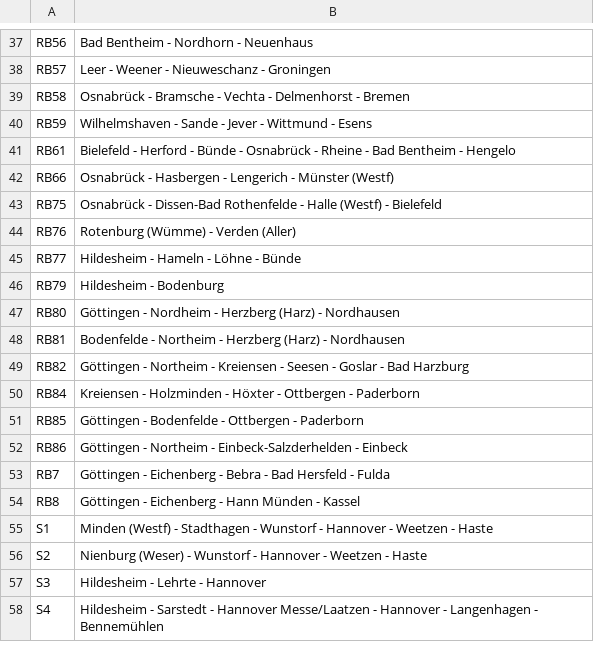
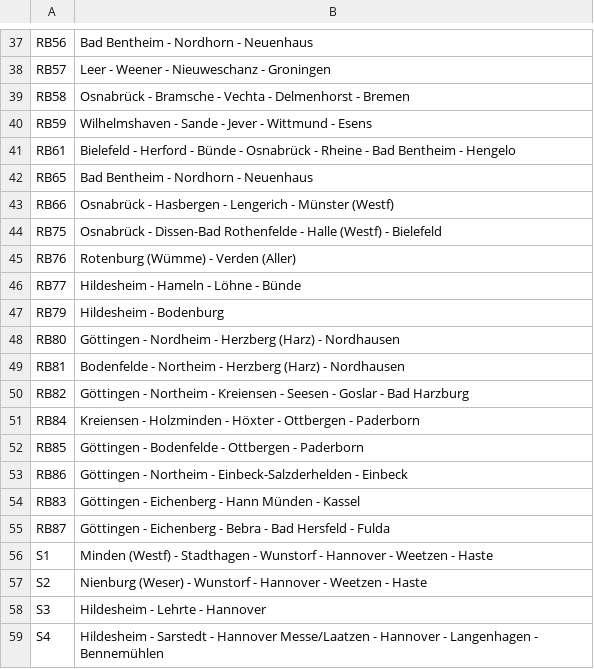
Before and after one commit to baeuchle/ds100bot, a CSV file: sources/linien_ni.csv, drawn as a sheet; only a part is shown, gaps mark what is left out.

Commit message:
Update linien_ni.csv
This fixes #120

CHANGELOG ÖPNV-Linien Niedersachsen aktualisiert via @SimonBredemeier

```diff
--- a/sources/linien_ni.csv
+++ b/sources/linien_ni.csv
@@ -41,2 +41,3 @@ RB59;Wilhelmshaven - Sande - Jever - Wittmund - Esens
 RB61;Bielefeld - Herford - Bünde - Osnabrück - Rheine - Bad Bentheim - Hengelo
+RB65;Bad Bentheim - Nordhorn - Neuenhaus
 RB66;Osnabrück - Hasbergen - Lengerich - Münster (Westf)
@@ -52,4 +53,4 @@ RB85;Göttingen - Bodenfelde - Ottbergen - Paderborn
 RB86;Göttingen - Northeim - Einbeck-Salzderhelden - Einbeck
-RB7;Göttingen - Eichenberg - Bebra - Bad Hersfeld - Fulda
-RB8;Göttingen - Eichenberg - Hann Münden - Kassel
+RB83;Göttingen - Eichenberg - Hann Münden - Kassel
+RB87;Göttingen - Eichenberg - Bebra - Bad Hersfeld - Fulda
 S1;Minden (Westf) - Stadthagen - Wunstorf - Hannover - Weetzen - Haste
```
